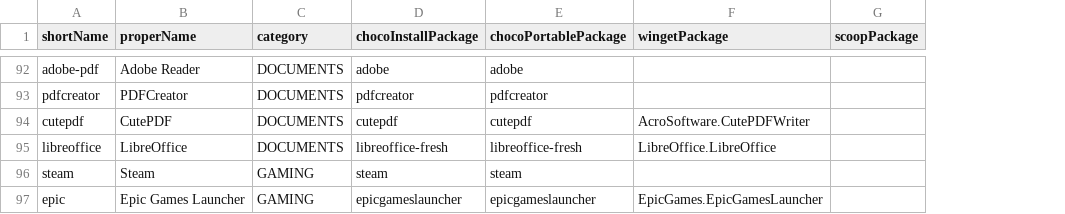
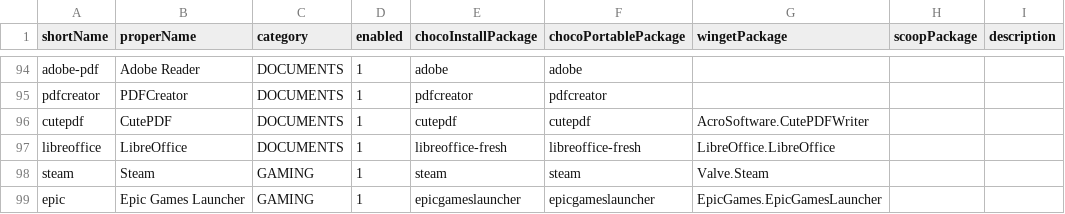
Before and after one commit to pricecomstock/checklatey, a CSV file: src/data/apps.csv, drawn as a sheet; only a part is shown, gaps mark what is left out; addresses are those after the commit; the diff covers the shown part only; the diff names each change by its address in the sheet, - before the commit and + after, or states it on an @@ line.

```diff
--- a/src/data/apps.csv
+++ b/src/data/apps.csv
+column D (enabled), rows 94-99: all 1
+column I (description), empty
-G98 (wingetPackage): (empty)
+G98 (wingetPackage): Valve.Steam
```
Also changed, not shown: 2 added rows and 17 edited cells elsewhere in this file, 12 other files.
